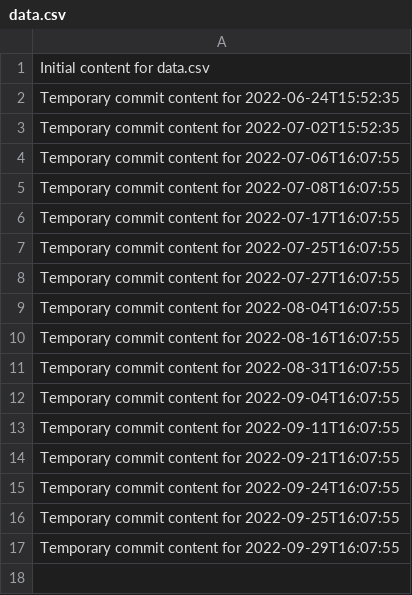
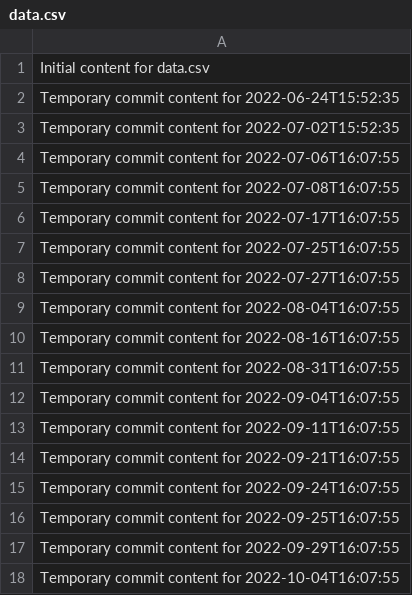
Before and after one commit to Andreiij/beta-718-q, a CSV file: data.csv, drawn as a sheet; the diff names each change by its address in the sheet, - before the commit and + after, or states it on an @@ line.

```diff
--- a/data.csv
+++ b/data.csv
+row 18: Temporary commit content for 2022-10-04T16:07:55
```
